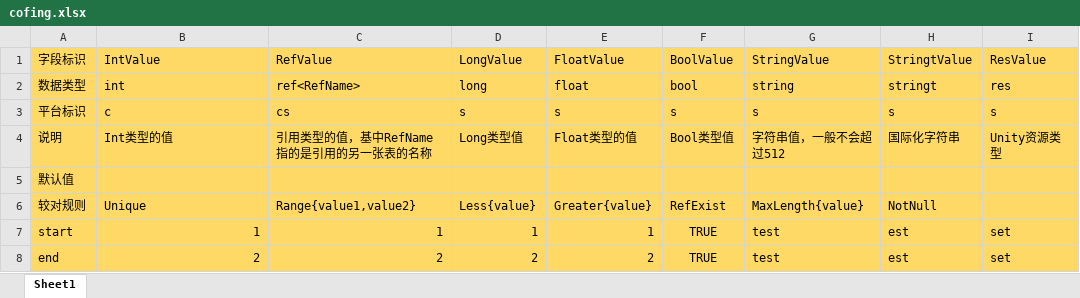
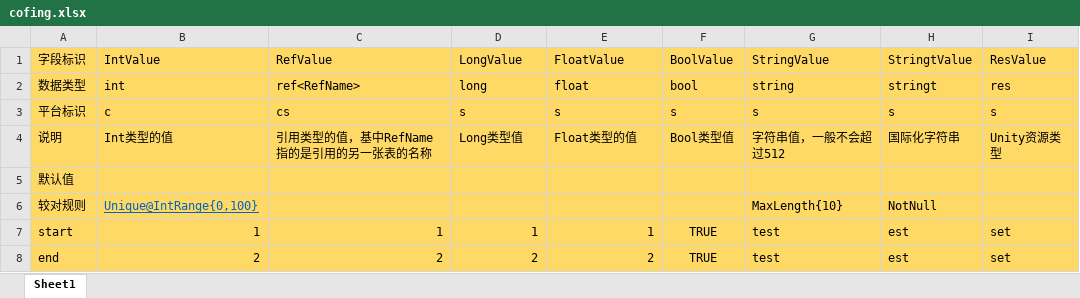
Before and after one commit to liyubin724/DotGameTools, an Excel workbook: cofing.xlsx, sheet Sheet1, drawn as a sheet; only a part is shown; values as stored, in another font and other column widths than the file's, no borders; the diff names each change by its address in the sheet, - before the commit and + after, or states it on an @@ line.

```diff
--- a/cofing.xlsx (sheet Sheet1)
+++ b/cofing.xlsx (sheet Sheet1)
-B6: Unique
+B6: Unique@IntRange{0,100}
@@ B6 underline: off → on, text colour: black → #0563C1 @@
-C6: Range{value1,value2}
+C6: (empty)
-D6: Less{value}
+D6: (empty)
-E6: Greater{value}
+E6: (empty)
-F6: RefExist
+F6: (empty)
-G6: MaxLength{value}
+G6: MaxLength{10}
```
Also changed, not shown: 7 other files.
